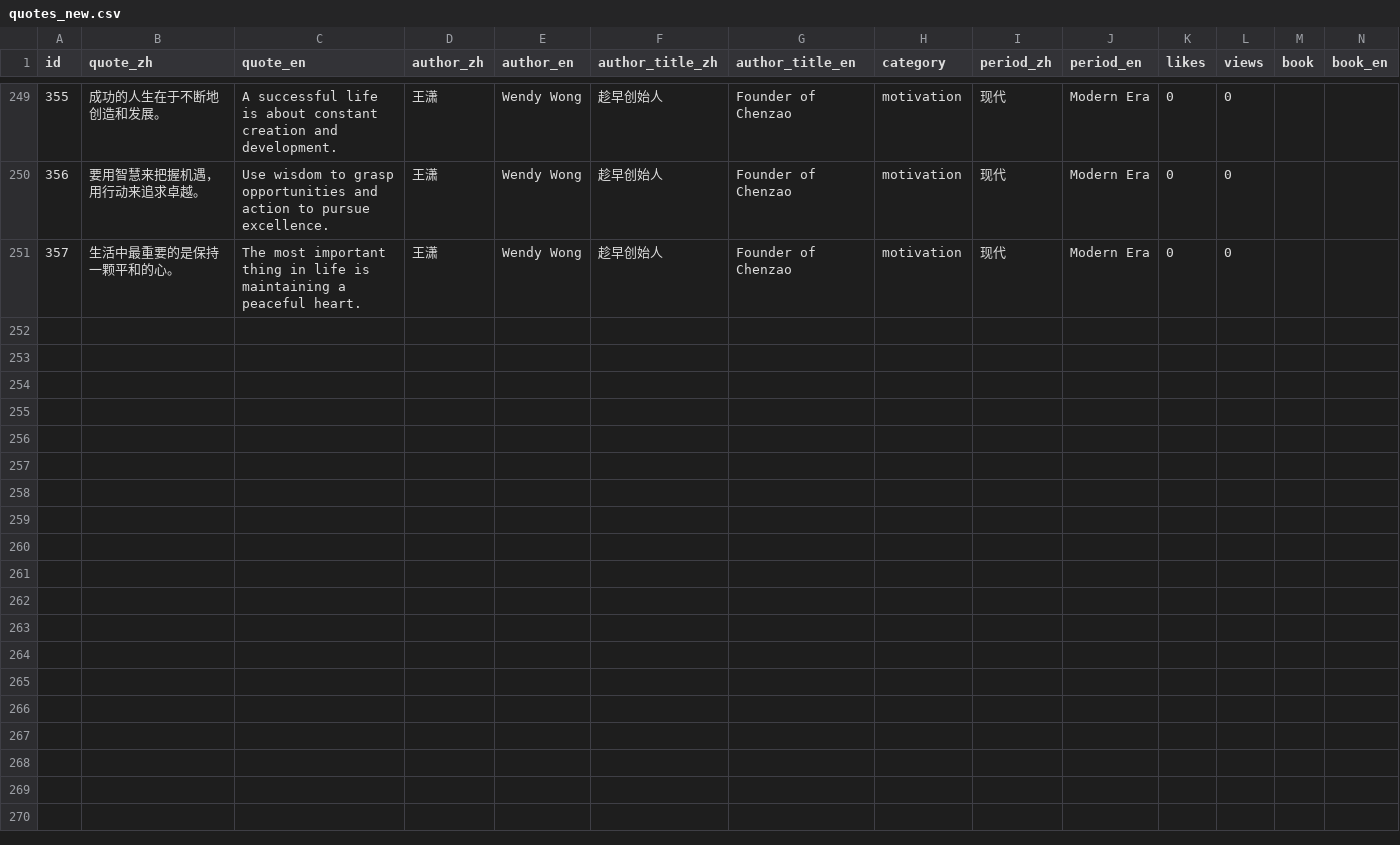
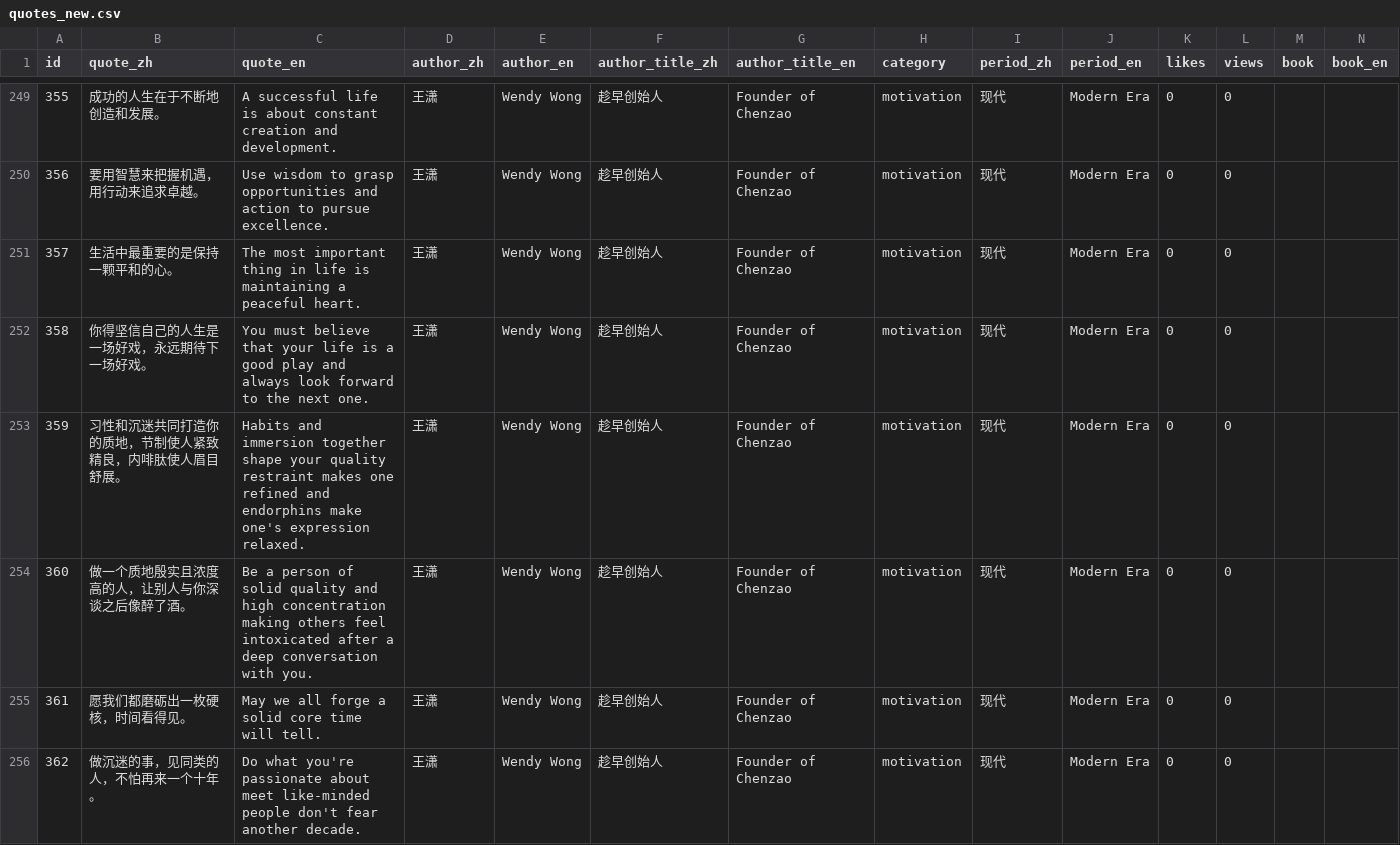
Before and after one commit to alexduming/lifequote, a CSV file: src/data/quotes_new.csv, drawn as a sheet; only a part is shown, gaps mark what is left out; the diff covers the shown part only.

```diff
--- a/src/data/quotes_new.csv
+++ b/src/data/quotes_new.csv
@@ -251 +251,6 @@ id,quote_zh,quote_en,author_zh,author_en,author_title_zh,author_title_en,categor
 357,生活中最重要的是保持一颗平和的心。,The most important thing in life is maintaining a peaceful heart.,王潇,Wendy Wong,趁早创始人,Founder of Chenzao,motivation,现代,Modern Era,0,0,,
+358,你得坚信自己的人生是一场好戏，永远期待下一场好戏。,You must believe that your life is a good play and always look forward to the next one.,王潇,Wendy Wong,趁早创始人,Founder of Chenzao,motivation,现代,Modern Era,0,0,,
+359,习性和沉迷共同打造你的质地，节制使人紧致精良，内啡肽使人眉目舒展。,Habits and immersion together shape your quality restraint makes one refined and endorphins make one's expression relaxed.,王潇,Wendy Wong,趁早创始人,Founder of Chenzao,motivation,现代,Modern Era,0,0,,
+360,做一个质地殷实且浓度高的人，让别人与你深谈之后像醉了酒。,Be a person of solid quality and high concentration making others feel intoxicated after a deep conversation with you.,王潇,Wendy Wong,趁早创始人,Founder of Chenzao,motivation,现代,Modern Era,0,0,,
+361,愿我们都磨砺出一枚硬核，时间看得见。,May we all forge a solid core time will tell.,王潇,Wendy Wong,趁早创始人,Founder of Chenzao,motivation,现代,Modern Era,0,0,,
+362,做沉迷的事，见同类的人，不怕再来一个十年。,Do what you're passionate about meet like-minded people don't fear another decade.,王潇,Wendy Wong,趁早创始人,Founder of Chenzao,motivation,现代,Modern Era,0,0,,
```
Also changed, not shown: 4 added rows and 1 edited cell elsewhere in this file, 9 other files.
